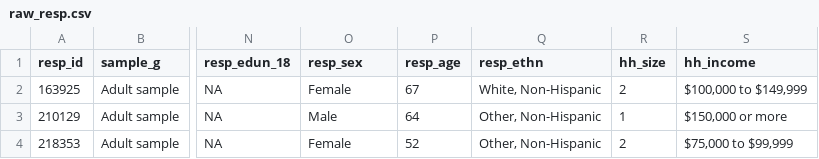
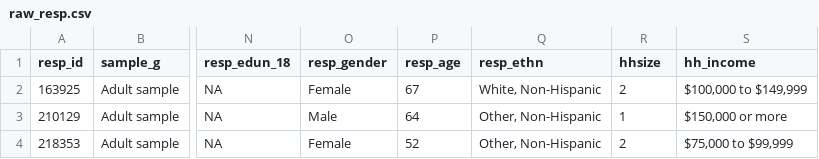
Before and after one commit to epistorm/Epistorm-Mix, a CSV file: data/raw_data/raw_resp.csv, drawn as a sheet; only a part is shown, gaps mark what is left out; the diff names each change by its address in the sheet, - before the commit and + after, or states it on an @@ line.

```diff
--- a/data/raw_data/raw_resp.csv
+++ b/data/raw_data/raw_resp.csv
-O1: resp_sex
+O1: resp_gender
-R1: hh_size
+R1: hhsize
```
Also changed, not shown: data/imputed_data/codebook_resp2.csv, data/raw_data/codebook_contact.csv, 2 other files.
